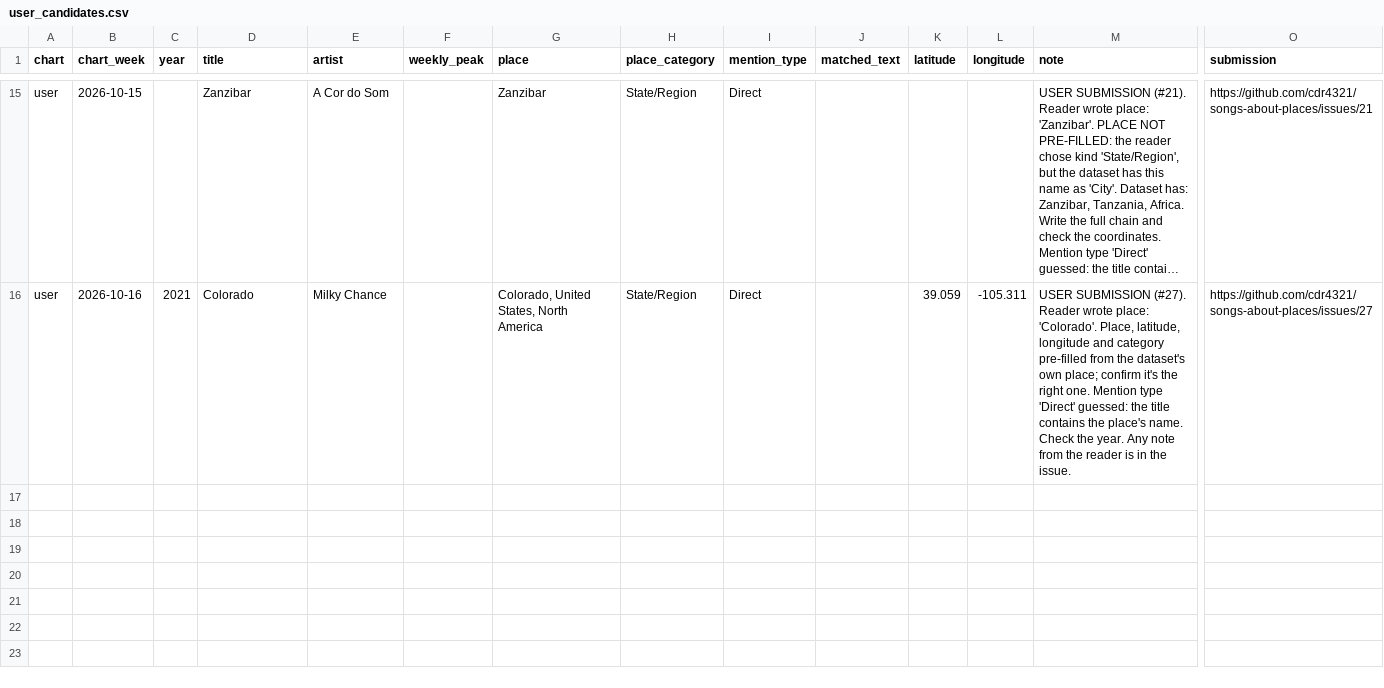
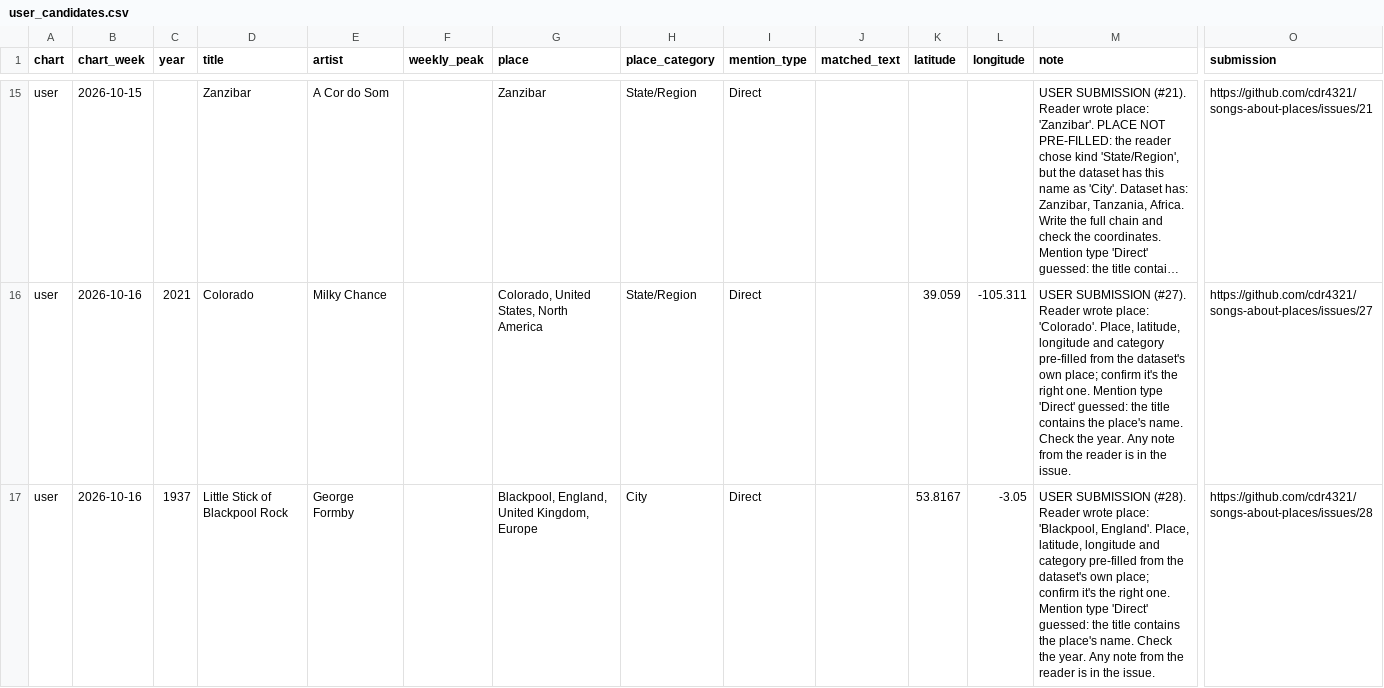
Before and after one commit to cdr4321/songs-about-places, a CSV file: review/user_candidates.csv, drawn as a sheet; only a part is shown, gaps mark what is left out; long unchanged cells end in …; rows hold the shown columns only; the diff names each change by its address in the sheet, - before the commit and + after, or states it on an @@ line.

```diff
--- a/review/user_candidates.csv
+++ b/review/user_candidates.csv
+row 17: user | 2026-10-16 | 1937 | Little Stick of Blackpool Rock | George Formby |  | Blackpool, England, United Kingdom, Europe | City | Direct |  | 53.8167 | -3.05 | USER SUBMISSION (#28). Reader wrote place: 'Blackpool, England'. Place, latitude, longitude and category pre-filled from the dataset's own place; confirm it's the right one. Mention type 'Direct' guessed: the title contains the place's name. Check the year. Any note from the reader is in the issue. | https://github.com/cdr4321/songs-about-places/issues/28
```
